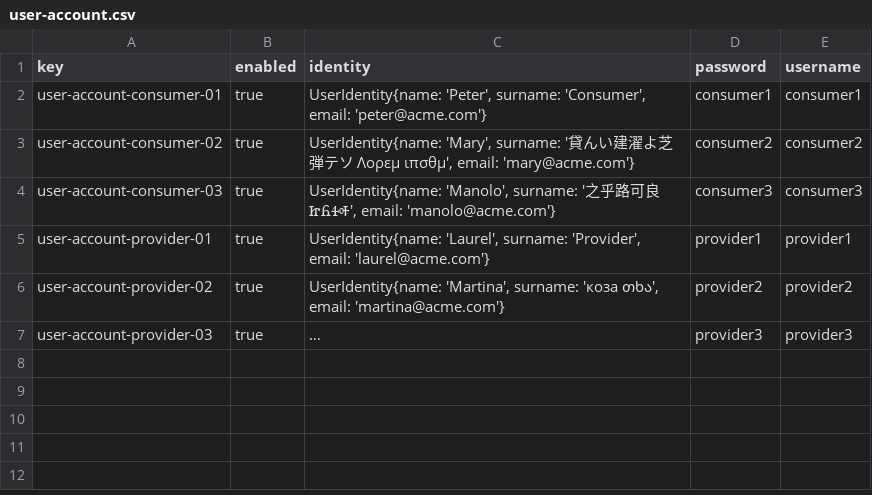
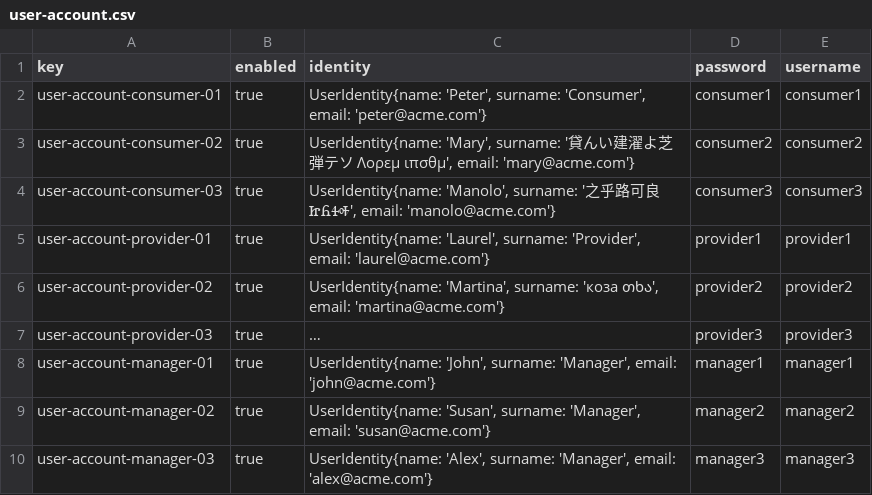
Before and after one commit to DP2-C1-060/Acme-ANS-C2, a CSV file: src/main/resources/WEB-INF/data/sample/user-account.csv, drawn as a sheet; long unchanged cells end in …; the diff names each change by its address in the sheet, - before the commit and + after, or states it on an @@ line.

Commit message:
Task 06: Generate sample test data

```diff
--- a/src/main/resources/WEB-INF/data/sample/user-account.csv
+++ b/src/main/resources/WEB-INF/data/sample/user-account.csv
+row 8: user-account-manager-01 | true | UserIdentity{name: 'John', surname: 'Manager', email: 'john@acme.com'} | manager1 | manager1
+row 9: user-account-manager-02 | true | UserIdentity{name: 'Susan', surname: 'Manager', email: 'susan@acme.com'} | manager2 | manager2
+row 10: user-account-manager-03 | true | UserIdentity{name: 'Alex', surname: 'Manager', email: 'alex@acme.com'} | manager3 | manager3
```
Also changed, not shown: 6 other files.
